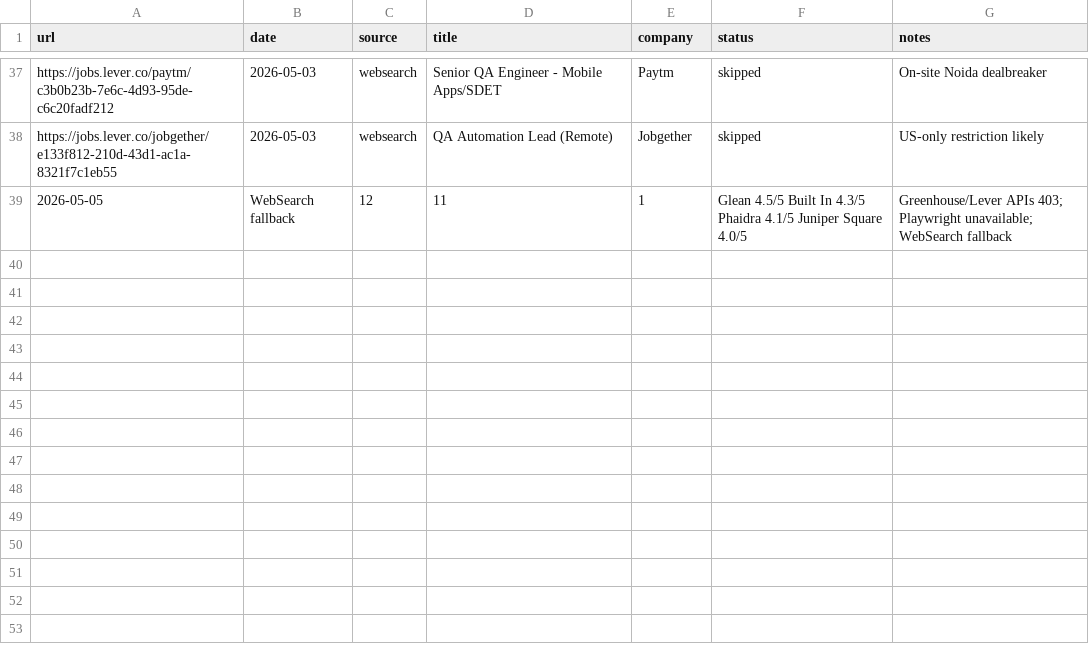
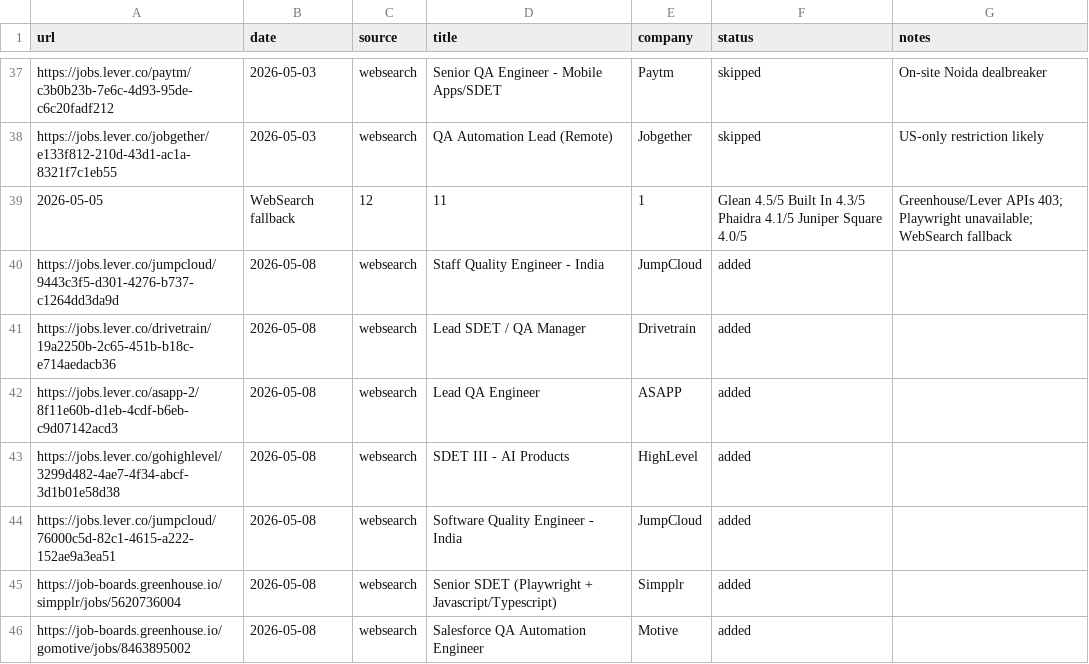
Before and after one commit to Gaurav-Khungar/career-ops, a TSV file: data/scan-history.tsv, drawn as a sheet; only a part is shown, gaps mark what is left out.

```diff
--- a/data/scan-history.tsv
+++ b/data/scan-history.tsv
@@ -39 +39,8 @@ https://jobs.lever.co/jobgether/e133f812-210d-43d1-ac1a-8321f7c1eb55	2026-05-03
 2026-05-05	WebSearch fallback	12	11	1	Glean 4.5/5 Built In 4.3/5 Phaidra 4.1/5 Juniper Square 4.0/5	Greenhouse/Lever APIs 403; Playwright unavailable; WebSearch fallback
+https://jobs.lever.co/jumpcloud/9443c3f5-d301-4276-b737-c1264dd3da9d	2026-05-08	websearch	Staff Quality Engineer - India	JumpCloud	added
+https://jobs.lever.co/drivetrain/19a2250b-2c65-451b-b18c-e714aedacb36	2026-05-08	websearch	Lead SDET / QA Manager	Drivetrain	added
+https://jobs.lever.co/asapp-2/8f11e60b-d1eb-4cdf-b6eb-c9d07142acd3	2026-05-08	websearch	Lead QA Engineer	ASAPP	added
+https://jobs.lever.co/gohighlevel/3299d482-4ae7-4f34-abcf-3d1b01e58d38	2026-05-08	websearch	SDET III - AI Products	HighLevel	added
+https://jobs.lever.co/jumpcloud/76000c5d-82c1-4615-a222-152ae9a3ea51	2026-05-08	websearch	Software Quality Engineer - India	JumpCloud	added
+https://job-boards.greenhouse.io/simpplr/jobs/5620736004	2026-05-08	websearch	Senior SDET (Playwright + Javascript/Typescript)	Simpplr	added
+https://job-boards.greenhouse.io/gomotive/jobs/8463895002	2026-05-08	websearch	Salesforce QA Automation Engineer	Motive	added
```
Also changed, not shown: 12 other files.
